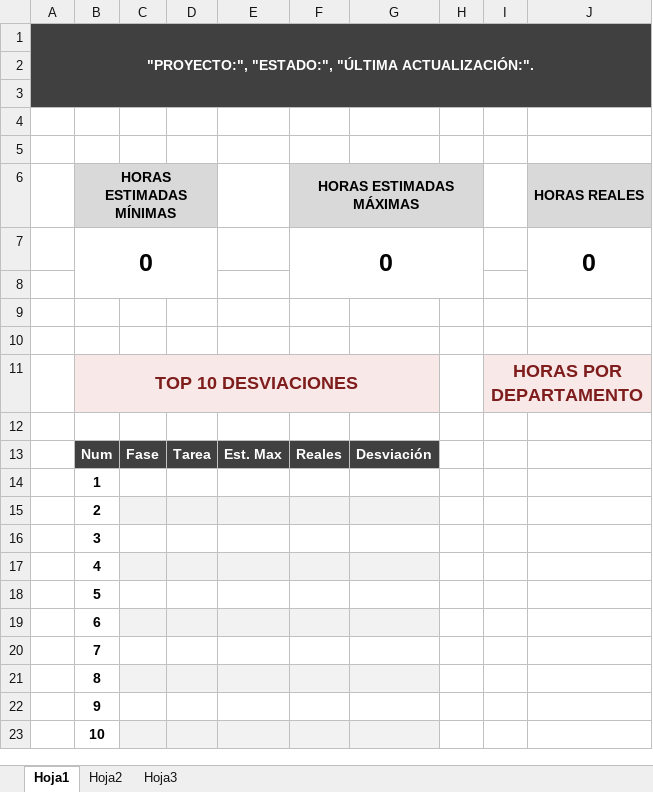
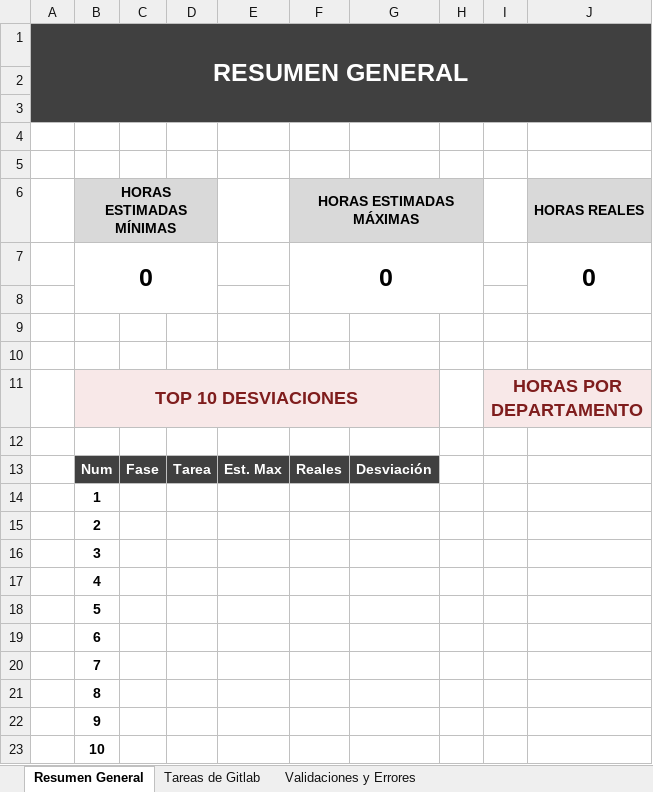
Before and after one commit to ProyectoLaberit/Laberit-Gestion-Back, an Excel workbook: demo/src/main/resources/plantillas/dashboard_template.xlsx, sheet Resumen General, drawn as a sheet; only a part is shown; values as stored, in another font and other column widths than the file's, no borders; charts and pictures and conditional formats not drawn; the diff names each change by its address in the sheet, - before the commit and + after, or states it on an @@ line.

```diff
--- a/demo/src/main/resources/plantillas/dashboard_template.xlsx (sheet Resumen General)
+++ b/demo/src/main/resources/plantillas/dashboard_template.xlsx (sheet Resumen General)
-sheet tab: Hoja1
+sheet tab: Resumen General
-sheet tab: Hoja2
+sheet tab: Tareas de Gitlab
-sheet tab: Hoja3
+sheet tab: Validaciones y Errores
-A1: "PROYECTO:", "ESTADO:", "ÚLTIMA ACTUALIZACIÓN:".
+A1: RESUMEN GENERAL
@@ A1 text size: larger @@
-C15:G15 fill: #F2F2F2
+C15:G15 fill: none
-C17:G17 fill: #F2F2F2
+C17:G17 fill: none
-C19:G19 fill: #F2F2F2
+C19:G19 fill: none
-C21:G21 fill: #F2F2F2
+C21:G21 fill: none
-C23:G23 fill: #F2F2F2
+C23:G23 fill: none
```
Also changed, not shown: sheet Tareas de Gitlab, charts or pictures.
